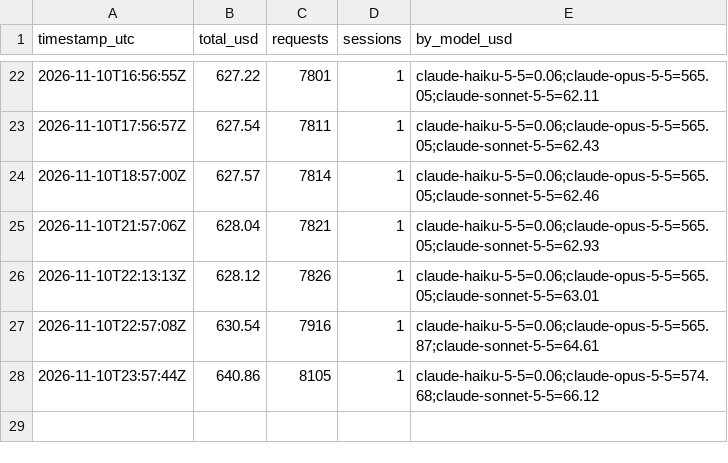
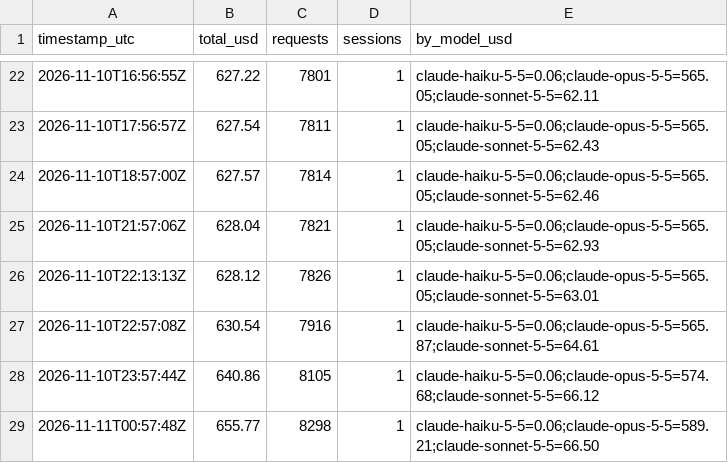
Before and after one commit to HenryJobst/freemapper-print, a CSV file: docs/ai-cost/history.csv, drawn as a sheet; only a part is shown, gaps mark what is left out; the diff names each change by its address in the sheet, - before the commit and + after, or states it on an @@ line.

Commit message:
chore(cost): Claude-API-Gegenwert 656 $

```diff
--- a/docs/ai-cost/history.csv
+++ b/docs/ai-cost/history.csv
+row 29: 2026-11-11T00:57:48Z | 655.77 | 8298 | 1 | claude-haiku-5-5=0.06;claude-opus-5-5=589.21;claude-sonnet-5-5=66.50
```
Also changed, not shown: 3 other files.
